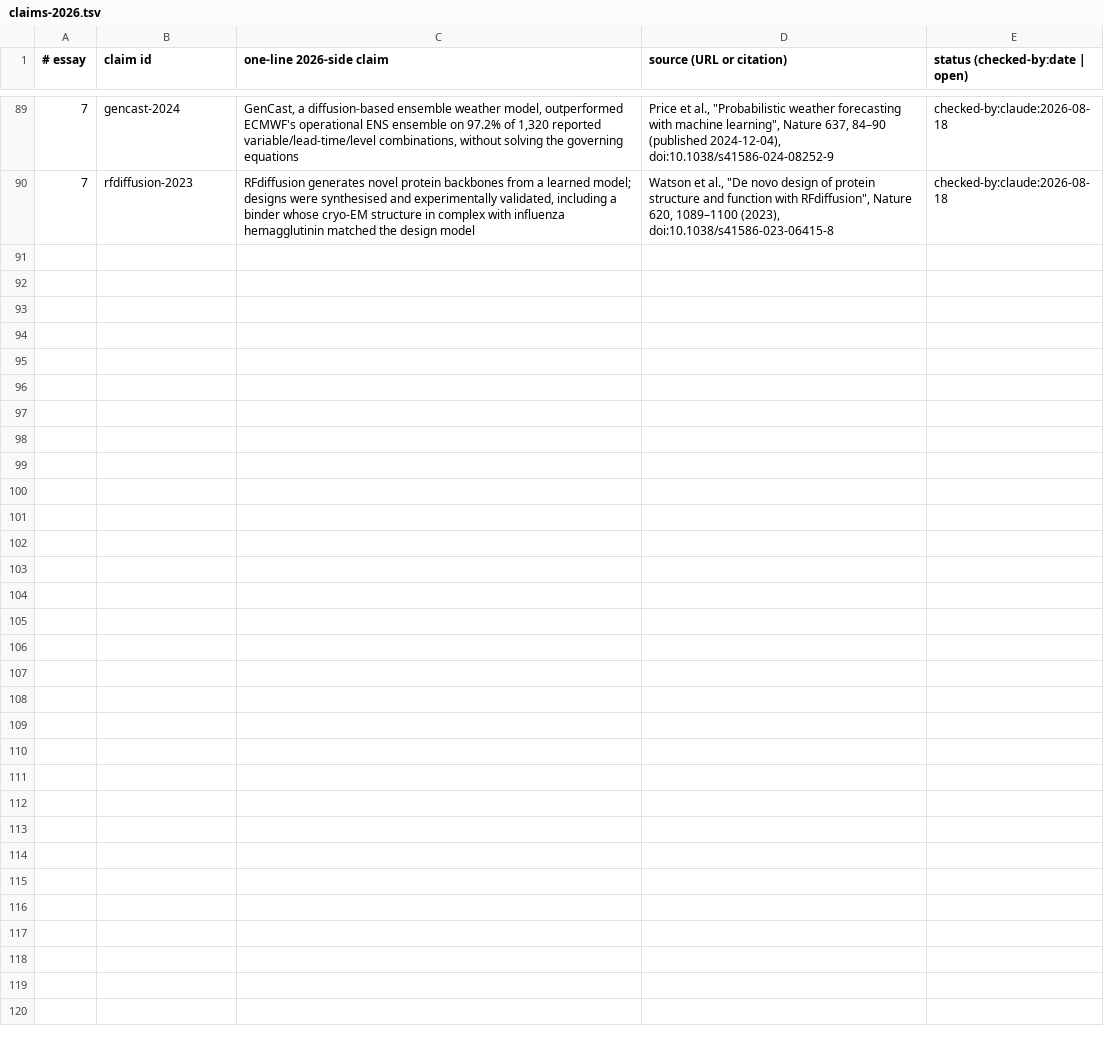
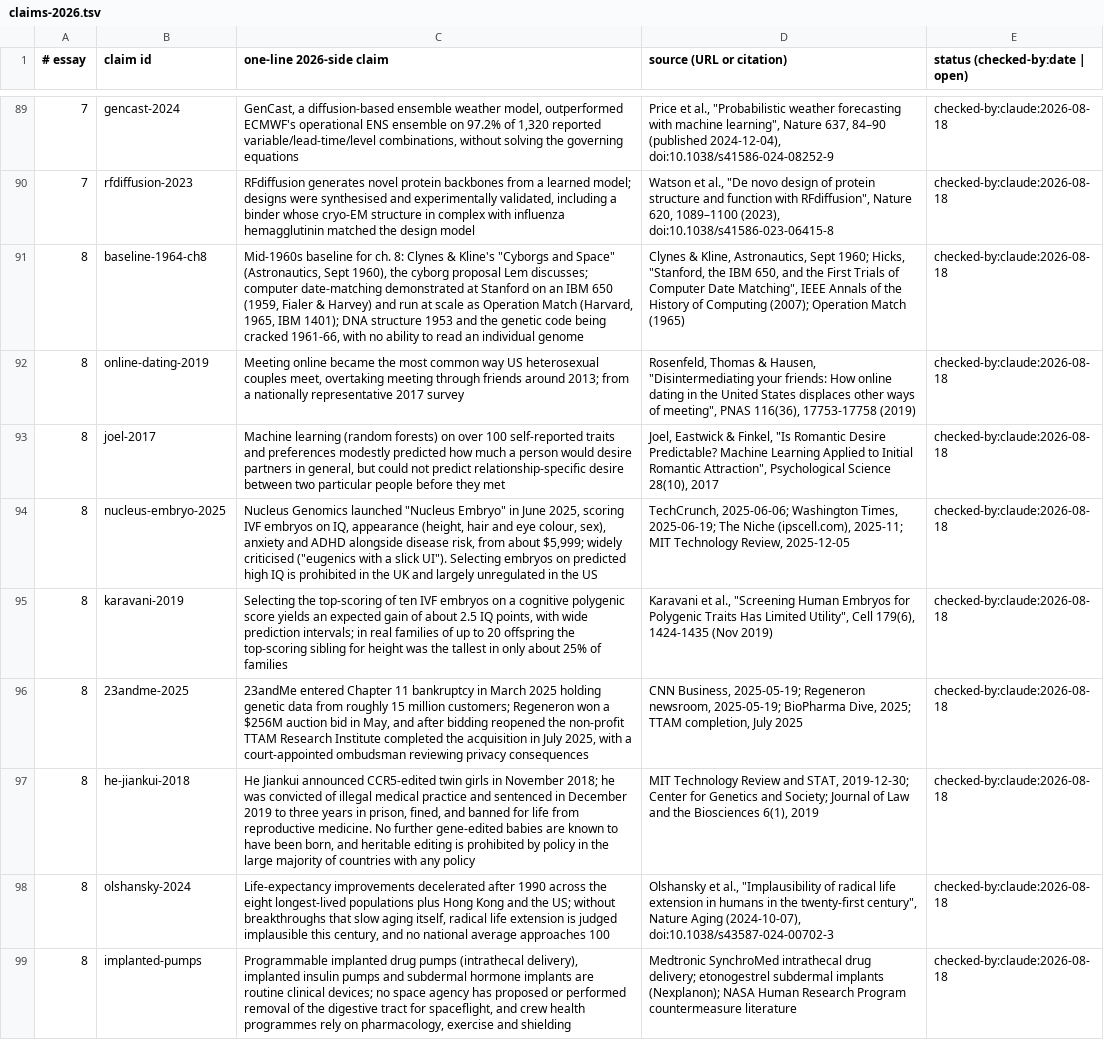
Before and after one commit to AnthonyKot/book15, a TSV file: checks/claims-2026.tsv, drawn as a sheet; only a part is shown, gaps mark what is left out; the diff names each change by its address in the sheet, - before the commit and + after, or states it on an @@ line.

```diff
--- a/checks/claims-2026.tsv
+++ b/checks/claims-2026.tsv
+row 91: 8 | baseline-1964-ch8 | Mid-1960s baseline for ch. 8: Clynes & Kline's "Cyborgs and Space" (Astronautics, Sept 1960), the cyborg proposal Lem discusses; computer date-matching demonstrated at Stanford on an IBM 650 (1959, Fialer & Harvey) and run at scale as Operation Match (Harvard, 1965, IBM 1401); DNA structure 1953 and the genetic code being cracked 1961-66, with no ability to read an individual genome | Clynes & Kline, Astronautics, Sept 1960; Hicks, "Stanford, the IBM 650, and the First Trials of Computer Date Matching", IEEE Annals of the History of Computing (2007); Operation Match (1965) | checked-by:claude:2026-08-18
+row 92: 8 | online-dating-2019 | Meeting online became the most common way US heterosexual couples meet, overtaking meeting through friends around 2013; from a nationally representative 2017 survey | Rosenfeld, Thomas & Hausen, "Disintermediating your friends: How online dating in the United States displaces other ways of meeting", PNAS 116(36), 17753-17758 (2019) | checked-by:claude:2026-08-18
+row 93: 8 | joel-2017 | Machine learning (random forests) on over 100 self-reported traits and preferences modestly predicted how much a person would desire partners in general, but could not predict relationship-specific desire between two particular people before they met | Joel, Eastwick & Finkel, "Is Romantic Desire Predictable? Machine Learning Applied to Initial Romantic Attraction", Psychological Science 28(10), 2017 | checked-by:claude:2026-08-18
+row 94: 8 | nucleus-embryo-2025 | Nucleus Genomics launched "Nucleus Embryo" in June 2025, scoring IVF embryos on IQ, appearance (height, hair and eye colour, sex), anxiety and ADHD alongside disease risk, from about $5,999; widely criticised ("eugenics with a slick UI"). Selecting embryos on predicted high IQ is prohibited in the UK and largely unregulated in the US | TechCrunch, 2025-06-06; Washington Times, 2025-06-19; The Niche (ipscell.com), 2025-11; MIT Technology Review, 2025-12-05 | checked-by:claude:2026-08-18
+row 95: 8 | karavani-2019 | Selecting the top-scoring of ten IVF embryos on a cognitive polygenic score yields an expected gain of about 2.5 IQ points, with wide prediction intervals; in real families of up to 20 offspring the top-scoring sibling for height was the tallest in only about 25% of families | Karavani et al., "Screening Human Embryos for Polygenic Traits Has Limited Utility", Cell 179(6), 1424-1435 (Nov 2019) | checked-by:claude:2026-08-18
+row 96: 8 | 23andme-2025 | 23andMe entered Chapter 11 bankruptcy in March 2025 holding genetic data from roughly 15 million customers; Regeneron won a $256M auction bid in May, and after bidding reopened the non-profit TTAM Research Institute completed the acquisition in July 2025, with a court-appointed ombudsman reviewing privacy consequences | CNN Business, 2025-05-19; Regeneron newsroom, 2025-05-19; BioPharma Dive, 2025; TTAM completion, July 2025 | checked-by:claude:2026-08-18
+row 97: 8 | he-jiankui-2018 | He Jiankui announced CCR5-edited twin girls in November 2018; he was convicted of illegal medical practice and sentenced in December 2019 to three years in prison, fined, and banned for life from reproductive medicine. No further gene-edited babies are known to have been born, and heritable editing is prohibited by policy in the large majority of countries with any policy | MIT Technology Review and STAT, 2019-12-30; Center for Genetics and Society; Journal of Law and the Biosciences 6(1), 2019 | checked-by:claude:2026-08-18
+row 98: 8 | olshansky-2024 | Life-expectancy improvements decelerated after 1990 across the eight longest-lived populations plus Hong Kong and the US; without breakthroughs that slow aging itself, radical life extension is judged implausible this century, and no national average approaches 100 | Olshansky et al., "Implausibility of radical life extension in humans in the twenty-first century", Nature Aging (2024-10-07), doi:10.1038/s43587-024-00702-3 | checked-by:claude:2026-08-18
+row 99: 8 | implanted-pumps | Programmable implanted drug pumps (intrathecal delivery), implanted insulin pumps and subdermal hormone implants are routine clinical devices; no space agency has proposed or performed removal of the digestive tract for spaceflight, and crew health programmes rely on pharmacology, exercise and shielding | Medtronic SynchroMed intrathecal drug delivery; etonogestrel subdermal implants (Nexplanon); NASA Human Research Program countermeasure literature | checked-by:claude:2026-08-18
```
Also changed, not shown: checks/quotes.tsv, 10 other files.
